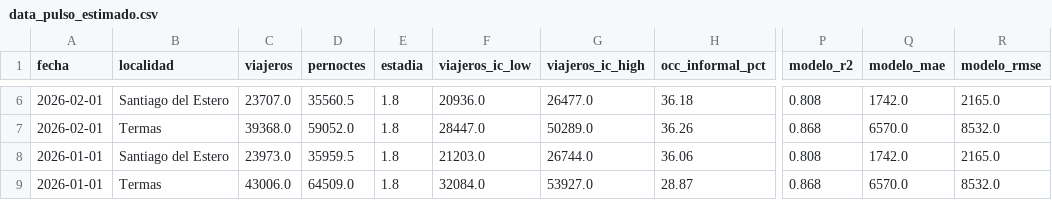
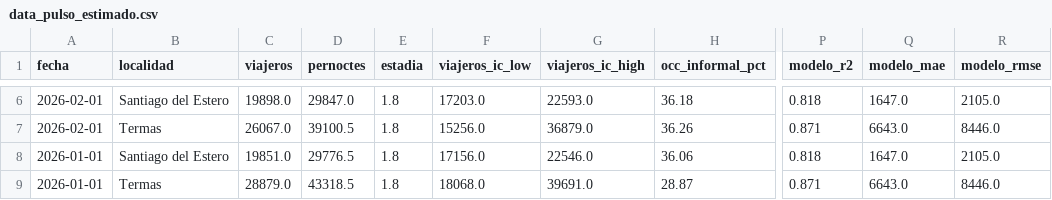
Before and after one commit to carralbal/observatorio-turismo, a CSV file: frontend/public/data/data_pulso_estimado.csv, drawn as a sheet; only a part is shown, gaps mark what is left out; the diff covers the shown part only; the diff names each change by its address in the sheet, - before the commit and + after, or states it on an @@ line.

```diff
--- a/frontend/public/data/data_pulso_estimado.csv
+++ b/frontend/public/data/data_pulso_estimado.csv
-C6 (viajeros): 23707.0
+C6 (viajeros): 19898.0
-D6 (pernoctes): 35560.5
+D6 (pernoctes): 29847.0
-F6 (viajeros_ic_low): 20936.0
+F6 (viajeros_ic_low): 17203.0
-G6 (viajeros_ic_high): 26477.0
+G6 (viajeros_ic_high): 22593.0
-P6 (modelo_r2): 0.808
+P6 (modelo_r2): 0.818
-Q6 (modelo_mae): 1742.0
+Q6 (modelo_mae): 1647.0
-R6 (modelo_rmse): 2165.0
+R6 (modelo_rmse): 2105.0
-C7 (viajeros): 39368.0
+C7 (viajeros): 26067.0
-D7 (pernoctes): 59052.0
+D7 (pernoctes): 39100.5
-F7 (viajeros_ic_low): 28447.0
+F7 (viajeros_ic_low): 15256.0
-G7 (viajeros_ic_high): 50289.0
+G7 (viajeros_ic_high): 36879.0
-P7 (modelo_r2): 0.868
+P7 (modelo_r2): 0.871
-Q7 (modelo_mae): 6570.0
+Q7 (modelo_mae): 6643.0
-R7 (modelo_rmse): 8532.0
+R7 (modelo_rmse): 8446.0
-C8 (viajeros): 23973.0
+C8 (viajeros): 19851.0
-D8 (pernoctes): 35959.5
+D8 (pernoctes): 29776.5
-F8 (viajeros_ic_low): 21203.0
+F8 (viajeros_ic_low): 17156.0
-G8 (viajeros_ic_high): 26744.0
+G8 (viajeros_ic_high): 22546.0
-P8 (modelo_r2): 0.808
+P8 (modelo_r2): 0.818
-Q8 (modelo_mae): 1742.0
+Q8 (modelo_mae): 1647.0
-R8 (modelo_rmse): 2165.0
+R8 (modelo_rmse): 2105.0
-C9 (viajeros): 43006.0
+C9 (viajeros): 28879.0
-D9 (pernoctes): 64509.0
+D9 (pernoctes): 43318.5
-F9 (viajeros_ic_low): 32084.0
+F9 (viajeros_ic_low): 18068.0
-G9 (viajeros_ic_high): 53927.0
+G9 (viajeros_ic_high): 39691.0
-P9 (modelo_r2): 0.868
+P9 (modelo_r2): 0.871
-Q9 (modelo_mae): 6570.0
+Q9 (modelo_mae): 6643.0
-R9 (modelo_rmse): 8532.0
+R9 (modelo_rmse): 8446.0
```
Also changed, not shown: 42 edited cells elsewhere in this file.
